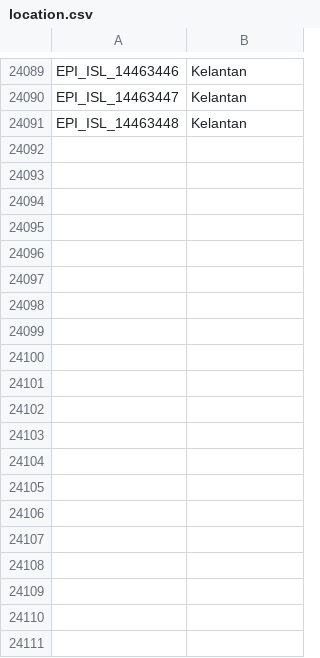
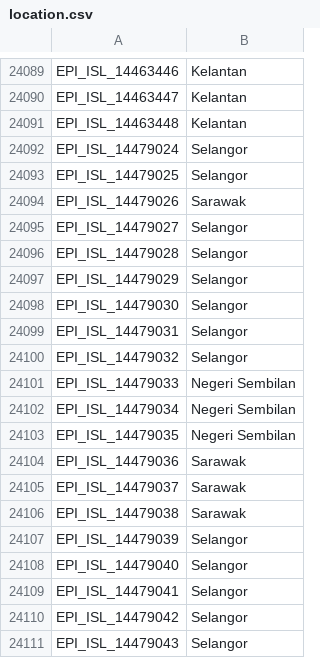
Before and after one commit to mgvi-nibm/c19-gsv, a CSV file: location.csv, drawn as a sheet; only a part is shown, gaps mark what is left out; the diff covers the shown part only; the diff names each change by its address in the sheet, - before the commit and + after, or states it on an @@ line.

```diff
--- a/location.csv
+++ b/location.csv
+row 24092: EPI_ISL_14479024 | Selangor
+row 24093: EPI_ISL_14479025 | Selangor
+row 24094: EPI_ISL_14479026 | Sarawak
+row 24095: EPI_ISL_14479027 | Selangor
+row 24096: EPI_ISL_14479028 | Selangor
+row 24097: EPI_ISL_14479029 | Selangor
+row 24098: EPI_ISL_14479030 | Selangor
+row 24099: EPI_ISL_14479031 | Selangor
+row 24100: EPI_ISL_14479032 | Selangor
+row 24101: EPI_ISL_14479033 | Negeri Sembilan
+row 24102: EPI_ISL_14479034 | Negeri Sembilan
+row 24103: EPI_ISL_14479035 | Negeri Sembilan
+row 24104: EPI_ISL_14479036 | Sarawak
+row 24105: EPI_ISL_14479037 | Sarawak
+row 24106: EPI_ISL_14479038 | Sarawak
+row 24107: EPI_ISL_14479039 | Selangor
+row 24108: EPI_ISL_14479040 | Selangor
+row 24109: EPI_ISL_14479041 | Selangor
+row 24110: EPI_ISL_14479042 | Selangor
+row 24111: EPI_ISL_14479043 | Selangor
```
Also changed, not shown: 42 added rows elsewhere in this file, clades.csv, gender.csv, 11 other files.
